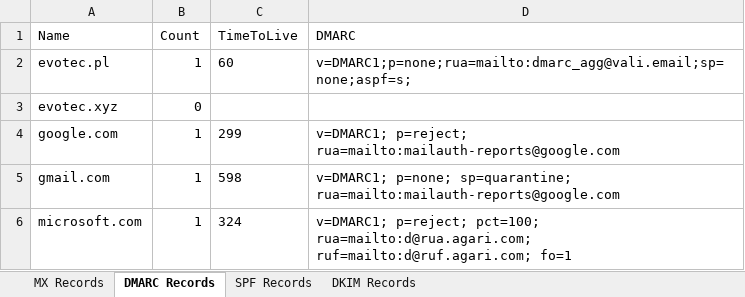
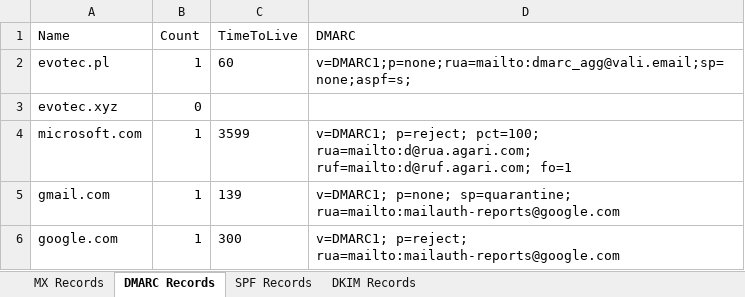
Before and after one commit to EvotecIT/Mailozaurr, an Excel workbook: Examples/Output/MailSystemSummary.xlsx, sheet DMARC Records, drawn as a sheet; values as stored, in another font and other column widths than the file's, no borders; removed rows and columns are numbered as before the commit, all else as after; the diff names each change by its address in the sheet, - before the commit and + after, or states it on an @@ line.

```diff
--- a/Examples/Output/MailSystemSummary.xlsx (sheet DMARC Records)
+++ b/Examples/Output/MailSystemSummary.xlsx (sheet DMARC Records)
-row 4: google.com | 1 | 299 | v=DMARC1; p=reject; rua=mailto:mailauth-reports@google.com
-row 5: gmail.com | 1 | 598 | v=DMARC1; p=none; sp=quarantine; rua=mailto:mailauth-reports@google.com
-C4 (TimeToLive): 324
+C4 (TimeToLive): 3599
+row 5: gmail.com | 1 | 139 | v=DMARC1; p=none; sp=quarantine; rua=mailto:mailauth-reports@google.com
+row 6: google.com | 1 | 300 | v=DMARC1; p=reject; rua=mailto:mailauth-reports@google.com
```
Also changed, not shown: sheet MX Records, sheet SPF Records, sheet DKIM Records, 2 other files.
